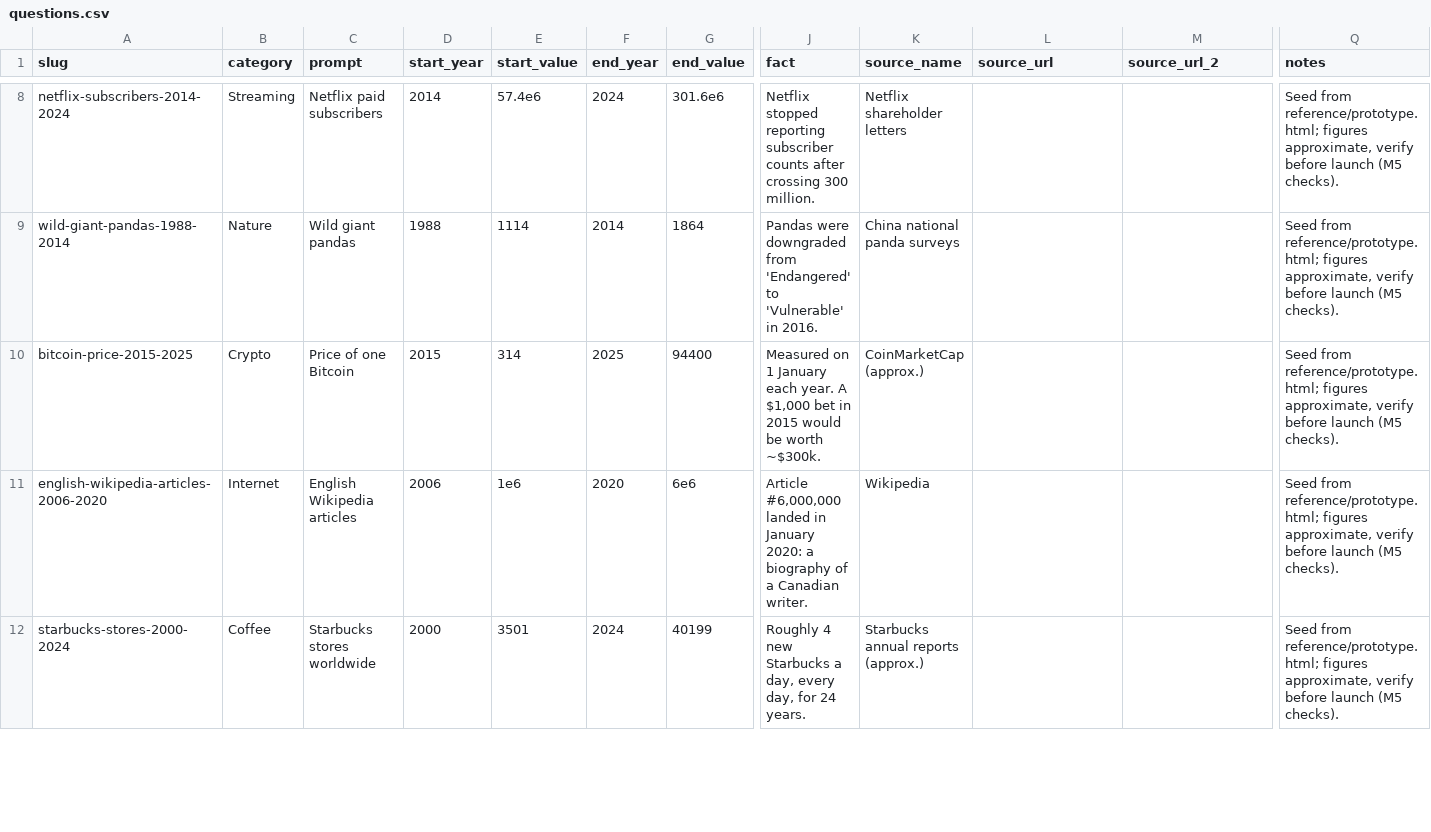
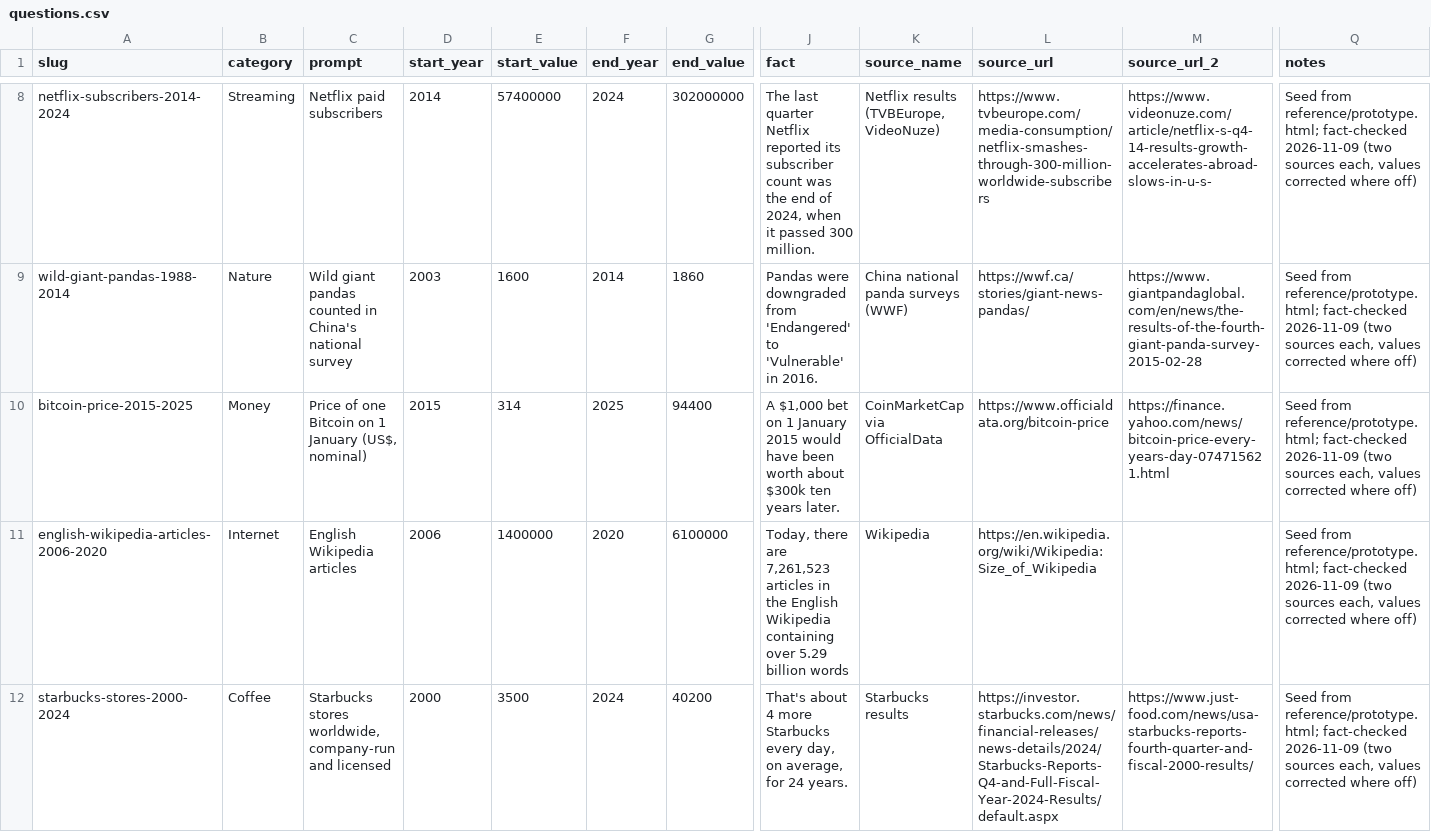
Before and after one commit to daniellehm/ChangelGame, a CSV file: content/questions.csv, drawn as a sheet; only a part is shown, gaps mark what is left out; the diff covers the shown part only; the diff names each change by its address in the sheet, - before the commit and + after, or states it on an @@ line.

```diff
--- a/content/questions.csv
+++ b/content/questions.csv
-E8 (start_value): 57.4e6
+E8 (start_value): 57400000
-G8 (end_value): 301.6e6
+G8 (end_value): 302000000
-J8 (fact): Netflix stopped reporting subscriber counts after crossing 300 million.
+J8 (fact): The last quarter Netflix reported its subscriber count was the end of 2024, when it passed 300 million.
-K8 (source_name): Netflix shareholder letters
+K8 (source_name): Netflix results (TVBEurope, VideoNuze)
-L8 (source_url): (empty)
+L8 (source_url): https://www.tvbeurope.com/media-consumption/netflix-smashes-through-300-million-worldwide-subscribers
-M8 (source_url_2): (empty)
+M8 (source_url_2): https://www.videonuze.com/article/netflix-s-q4-14-results-growth-accelerates-abroad-slows-in-u-s-
-Q8:Q12 (notes): …from reference/prototype.html; figures approximate, verify before launch (M5 checks).
+Q8:Q12 (notes): …from reference/prototype.html; fact-checked 2026-11-09 (two sources each, values corrected where off)
-C9 (prompt): Wild giant pandas
+C9 (prompt): Wild giant pandas counted in China's national survey
-D9 (start_year): 1988
+D9 (start_year): 2003
-E9 (start_value): 1114
+E9 (start_value): 1600
-G9 (end_value): 1864
+G9 (end_value): 1860
-K9 (source_name): China national panda surveys
+K9 (source_name): China national panda surveys (WWF)
-L9 (source_url): (empty)
+L9 (source_url): https://wwf.ca/stories/giant-news-pandas/
-M9 (source_url_2): (empty)
+M9 (source_url_2): https://www.giantpandaglobal.com/en/news/the-results-of-the-fourth-giant-panda-survey-2015-02-28
-B10 (category): Crypto
+B10 (category): Money
-C10 (prompt): Price of one Bitcoin
+C10 (prompt): Price of one Bitcoin on 1 January (US$, nominal)
-J10 (fact): Measured on 1 January each year. A $1,000 bet in 2015 would be worth ~$300k.
+J10 (fact): A $1,000 bet on 1 January 2015 would have been worth about $300k ten years later.
-K10 (source_name): CoinMarketCap (approx.)
+K10 (source_name): CoinMarketCap via OfficialData
-L10 (source_url): (empty)
+L10 (source_url): https://www.officialdata.org/bitcoin-price
-M10 (source_url_2): (empty)
+M10 (source_url_2): https://finance.yahoo.com/news/bitcoin-price-every-years-day-074715621.html
-E11 (start_value): 1e6
+E11 (start_value): 1400000
-G11 (end_value): 6e6
+G11 (end_value): 6100000
-J11 (fact): Article #6,000,000 landed in January 2020: a biography of a Canadian writer.
+J11 (fact): Today, there are 7,261,523 articles in the English Wikipedia containing over 5.29 billion words
-L11 (source_url): (empty)
+L11 (source_url): https://en.wikipedia.org/wiki/Wikipedia:Size_of_Wikipedia
-C12 (prompt): Starbucks stores worldwide
+C12 (prompt): Starbucks stores worldwide, company-run and licensed
-E12 (start_value): 3501
+E12 (start_value): 3500
-G12 (end_value): 40199
+G12 (end_value): 40200
-J12 (fact): Roughly 4 new Starbucks a day, every day, for 24…
+J12 (fact): That's about 4 more Starbucks every day, on average, for 24…
-K12 (source_name): Starbucks annual reports (approx.)
+K12 (source_name): Starbucks results
-L12 (source_url): (empty)
+L12 (source_url): https://investor.starbucks.com/news/financial-releases/news-details/2024/Starbucks-Reports-Q4-and-Full-Fiscal-Year-2024-Results/default.aspx
-M12 (source_url_2): (empty)
+M12 (source_url_2): https://www.just-food.com/news/usa-starbucks-reports-fourth-quarter-and-fiscal-2000-results/
```
Also changed, not shown: 85 edited cells elsewhere in this file, 11 other files.
